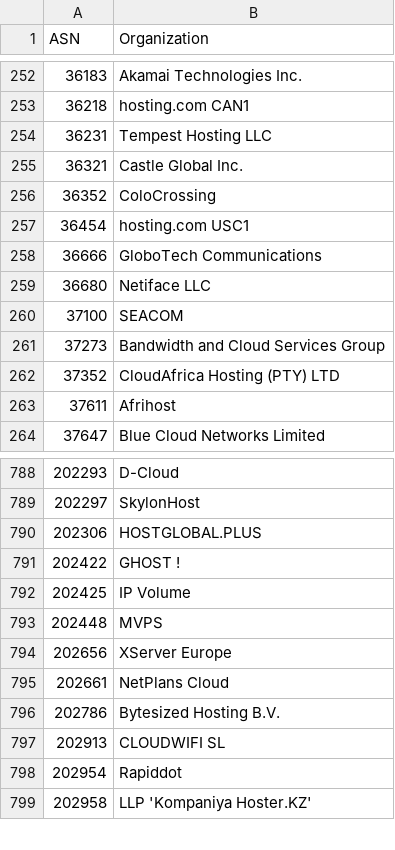
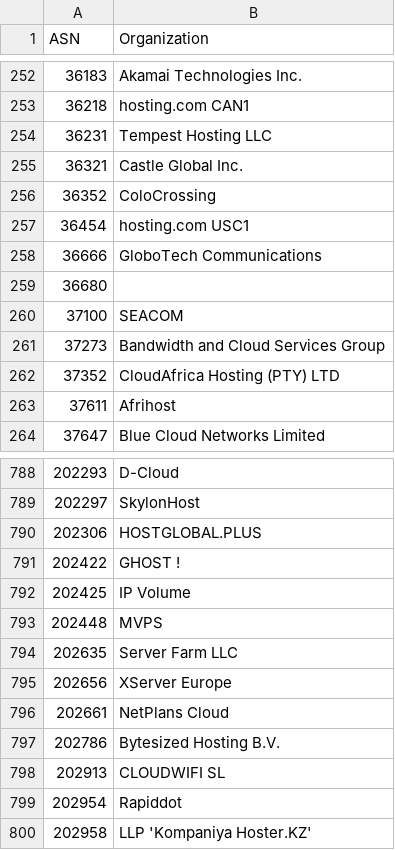
Before and after one commit to O-X-L/risk-db-lists, a CSV file: asn/kind_hosting.csv, drawn as a sheet; only a part is shown, gaps mark what is left out.

```diff
--- a/asn/kind_hosting.csv
+++ b/asn/kind_hosting.csv
@@ -258,3 +258,3 @@ ASN,Organization
 36666,GloboTech Communications
-36680,Netiface LLC
+36680,
 37100,SEACOM
@@ -793,2 +793,3 @@ ASN,Organization
 202448,MVPS
+202635,Server Farm LLC
 202656,XServer Europe
```
Also changed, not shown: asn/kind_isp.csv, asn/top_1000.csv, 45 other files.
